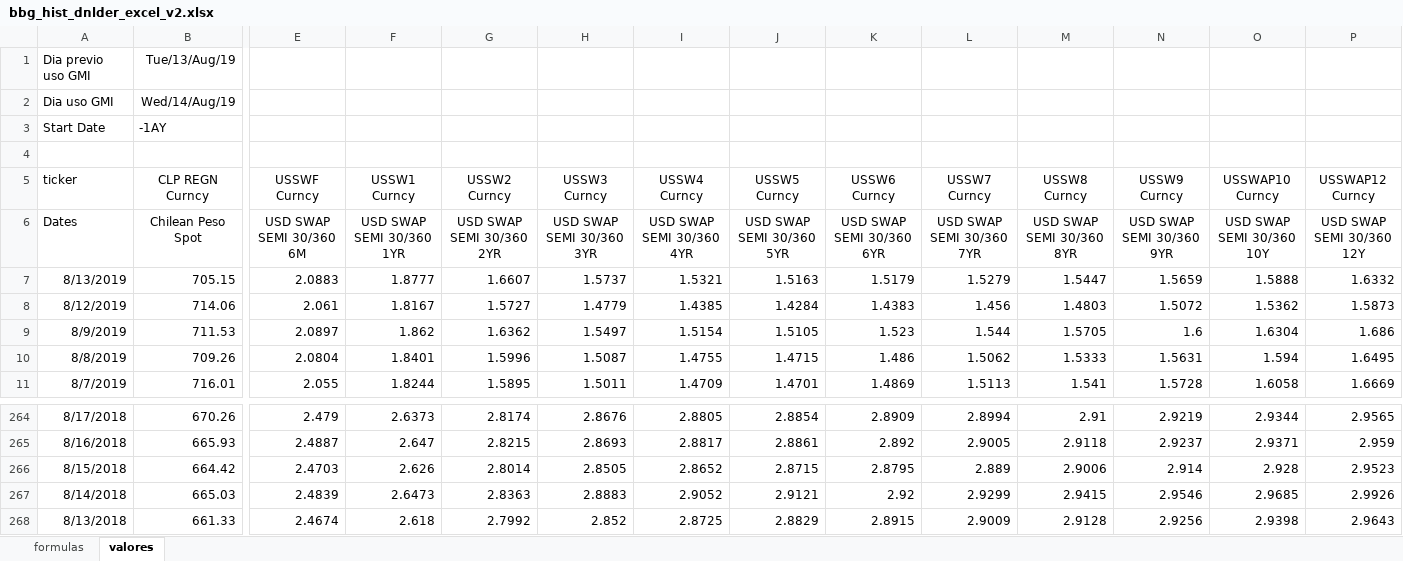
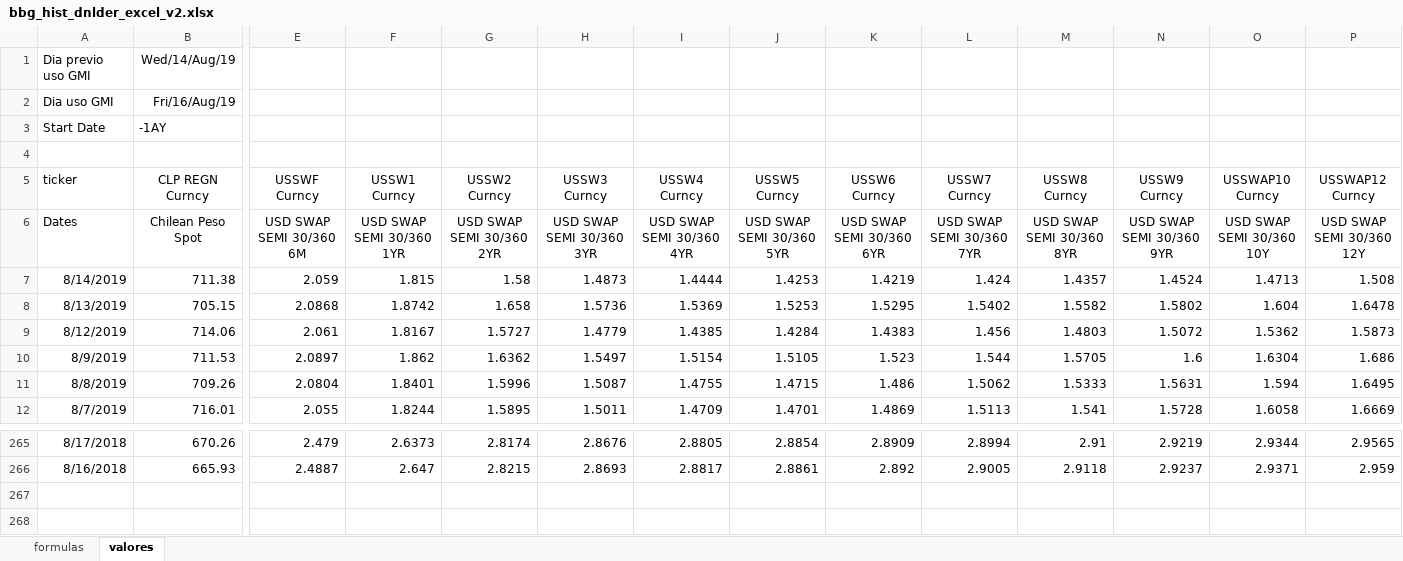
Before and after one commit to claudio-oj/global-markets-i, an Excel workbook: batch/bbg_hist_dnlder_excel_v2.xlsx, sheet valores, drawn as a sheet; only a part is shown, gaps mark what is left out; values as stored, in another font and other column widths than the file's, no borders; removed rows and columns are numbered as before the commit, all else as after; rows hold the shown columns only; the diff covers the shown part only; the diff names each change by its address in the sheet, - before the commit and + after, or states it on an @@ line.

Commit message:
batch update

```diff
--- a/batch/bbg_hist_dnlder_excel_v2.xlsx (sheet valores)
+++ b/batch/bbg_hist_dnlder_excel_v2.xlsx (sheet valores)
-B1 (CLP REGN Curncy): Tue/13/Aug/19
+B1 (CLP REGN Curncy): Wed/14/Aug/19
-B2 (CLP REGN Curncy): Wed/14/Aug/19
+B2 (CLP REGN Curncy): Fri/16/Aug/19
+row 7: 8/14/2019 | 711.38 | 2.059 | 1.815 | 1.58 | 1.4873 | 1.4444 | 1.4253 | 1.4219 | 1.424 | 1.4357 | 1.4524 | 1.4713 | 1.508
-E8 (USSWF Curncy): 2.0883
+E8 (USSWF Curncy): 2.0868
-F8 (USSW1 Curncy): 1.8777
+F8 (USSW1 Curncy): 1.8742
-G8 (USSW2 Curncy): 1.6607
+G8 (USSW2 Curncy): 1.658
-H8 (USSW3 Curncy): 1.5737
+H8 (USSW3 Curncy): 1.5736
-I8 (USSW4 Curncy): 1.5321
+I8 (USSW4 Curncy): 1.5369
-J8 (USSW5 Curncy): 1.5163
+J8 (USSW5 Curncy): 1.5253
-K8 (USSW6 Curncy): 1.5179
+K8 (USSW6 Curncy): 1.5295
-L8 (USSW7 Curncy): 1.5279
+L8 (USSW7 Curncy): 1.5402
-M8 (USSW8 Curncy): 1.5447
+M8 (USSW8 Curncy): 1.5582
-N8 (USSW9 Curncy): 1.5659
+N8 (USSW9 Curncy): 1.5802
-O8 (USSWAP10 Curncy): 1.5888
+O8 (USSWAP10 Curncy): 1.604
-P8 (USSWAP12 Curncy): 1.6332
+P8 (USSWAP12 Curncy): 1.6478
-row 266: 8/15/2018 | 664.42 | 2.4703 | 2.626 | 2.8014 | 2.8505 | 2.8652 | 2.8715 | 2.8795 | 2.889 | 2.9006 | 2.914 | 2.928 | 2.9523
-row 267: 8/14/2018 | 665.03 | 2.4839 | 2.6473 | 2.8363 | 2.8883 | 2.9052 | 2.9121 | 2.92 | 2.9299 | 2.9415 | 2.9546 | 2.9685 | 2.9926
-row 268: 8/13/2018 | 661.33 | 2.4674 | 2.618 | 2.7992 | 2.852 | 2.8725 | 2.8829 | 2.8915 | 2.9009 | 2.9128 | 2.9256 | 2.9398 | 2.9643
```
Also changed, not shown: 14 edited cells elsewhere in this sheet, 12 other files.
